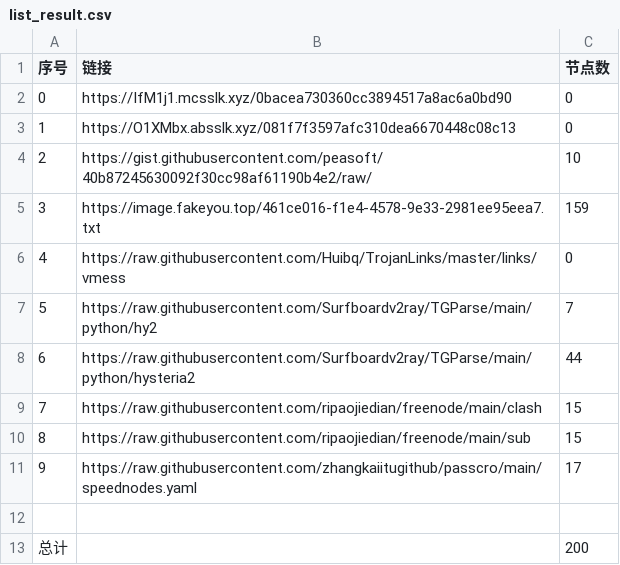
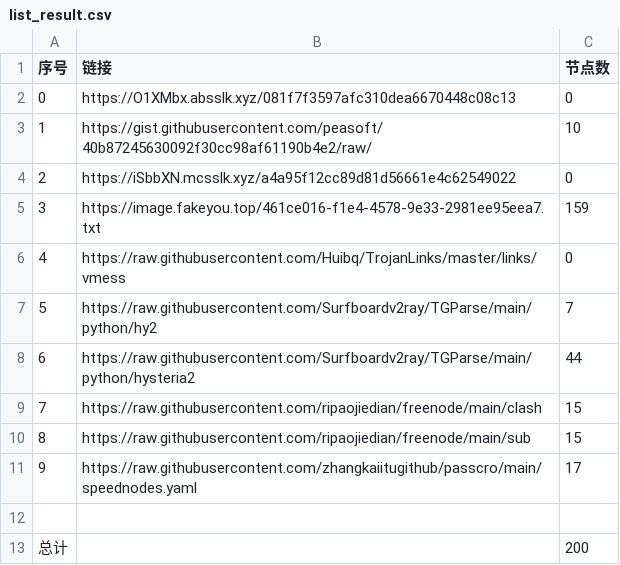
Before and after one commit to dqt081228OHVGFY/NoMoreWalls, a CSV file: list_result.csv, drawn as a sheet.

```diff
--- a/list_result.csv
+++ b/list_result.csv
@@ -1,5 +1,5 @@
 序号,链接,节点数
-0,https://IfM1j1.mcsslk.xyz/0bacea730360cc3894517a8ac6a0bd90,0
-1,https://O1XMbx.absslk.xyz/081f7f3597afc310dea6670448c08c13,0
-2,https://gist.githubusercontent.com/peasoft/40b87245630092f30cc98af61190b4e2/raw/,10
+0,https://O1XMbx.absslk.xyz/081f7f3597afc310dea6670448c08c13,0
+1,https://gist.githubusercontent.com/peasoft/40b87245630092f30cc98af61190b4e2/raw/,10
+2,https://iSbbXN.mcsslk.xyz/a4a95f12cc89d81d56661e4c62549022,0
 3,https://image.fakeyou.top/461ce016-f1e4-4578-9e33-2981ee95eea7.txt,159
```
Also changed, not shown: 3 other files.
